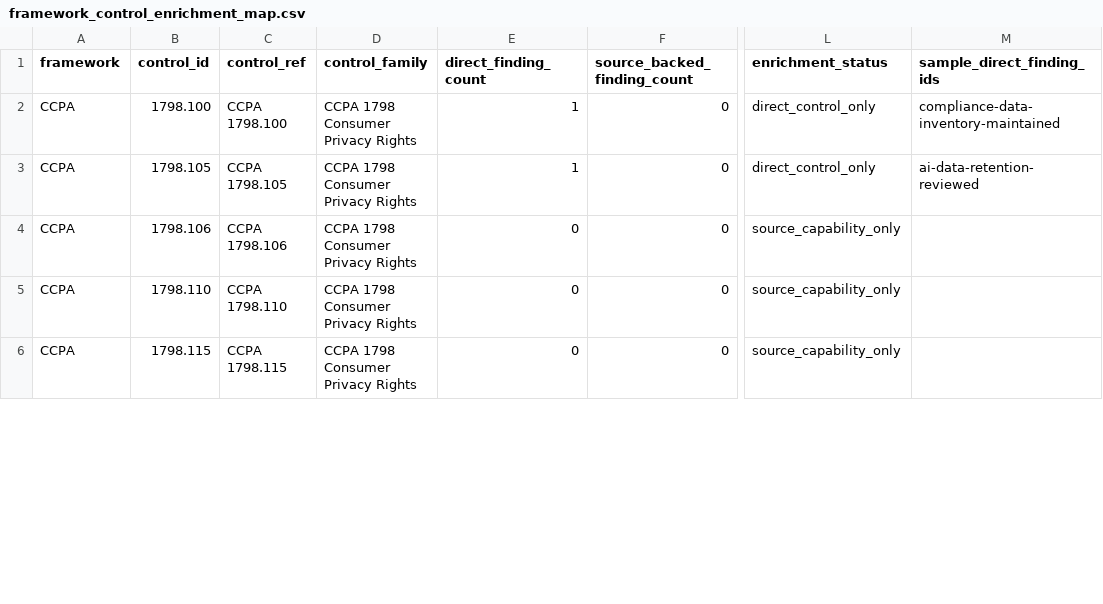
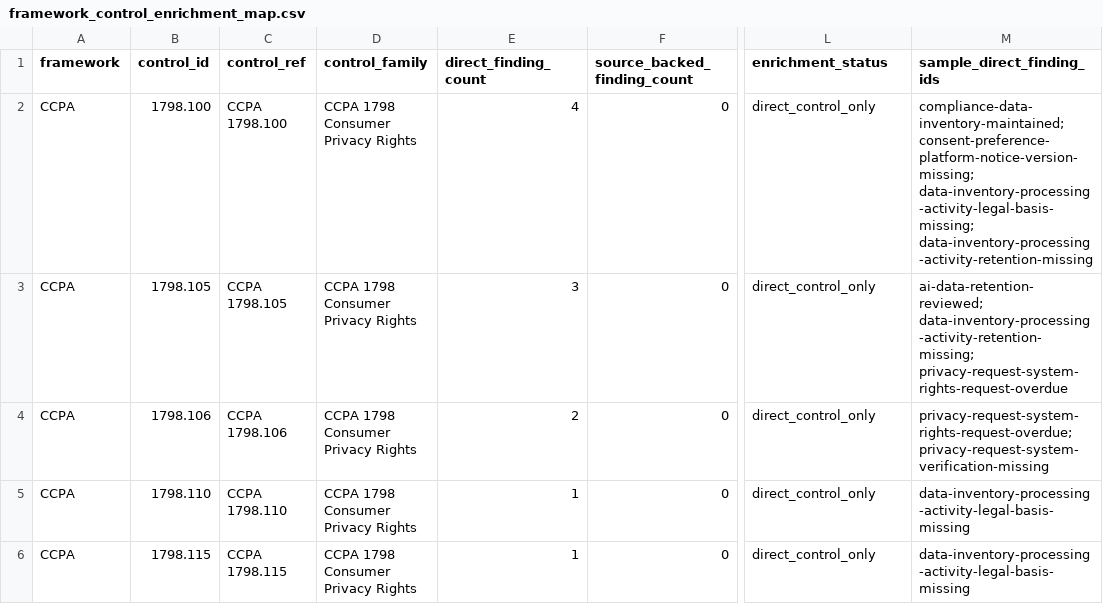
Before and after one commit to writer/cerebro, a CSV file: docs/reference/policy-compliance-mapping/framework_control_enrichment_map.csv, drawn as a sheet; only a part is shown, gaps mark what is left out; the diff covers the shown part only; the diff names each change by its address in the sheet, - before the commit and + after, or states it on an @@ line.

Commit message:
Add privacy long-tail policy coverage

```diff
--- a/docs/reference/policy-compliance-mapping/framework_control_enrichment_map.csv
+++ b/docs/reference/policy-compliance-mapping/framework_control_enrichment_map.csv
-E2 (direct_finding_count): 1
+E2 (direct_finding_count): 4
-M2 (sample_direct_finding_ids): compliance-data-inventory-maintained
+M2 (sample_direct_finding_ids): compliance-data-inventory-maintained; consent-preference-platform-notice-version-missing; data-inventory-processing-activity-legal-basis-missing; data-inventory-processing-activity-retention-missing
-E3 (direct_finding_count): 1
+E3 (direct_finding_count): 3
-M3 (sample_direct_finding_ids): ai-data-retention-reviewed
+M3 (sample_direct_finding_ids): ai-data-retention-reviewed; data-inventory-processing-activity-retention-missing; privacy-request-system-rights-request-overdue
-E4 (direct_finding_count): 0
+E4 (direct_finding_count): 2
-L4:L6 (enrichment_status): source_capability_only
+L4:L6 (enrichment_status): direct_control_only
-M4 (sample_direct_finding_ids): (empty)
+M4 (sample_direct_finding_ids): privacy-request-system-rights-request-overdue; privacy-request-system-verification-missing
-E5:E6 (direct_finding_count): 0
+E5:E6 (direct_finding_count): 1
-M5:M6 (sample_direct_finding_ids): (empty)
+M5:M6 (sample_direct_finding_ids): data-inventory-processing-activity-legal-basis-missing
```
Also changed, not shown: 52 edited cells elsewhere in this file, docs/reference/policy-compliance-mapping/framework_control_gap_map.csv, docs/reference/policy-compliance-mapping/overview.csv, 33 other files.
